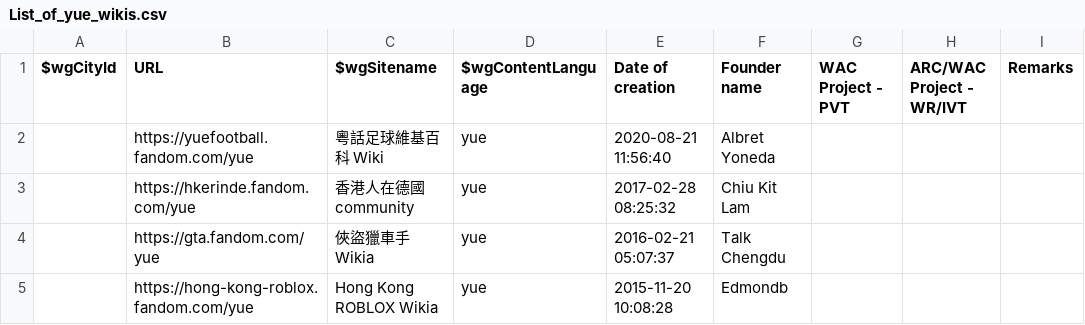
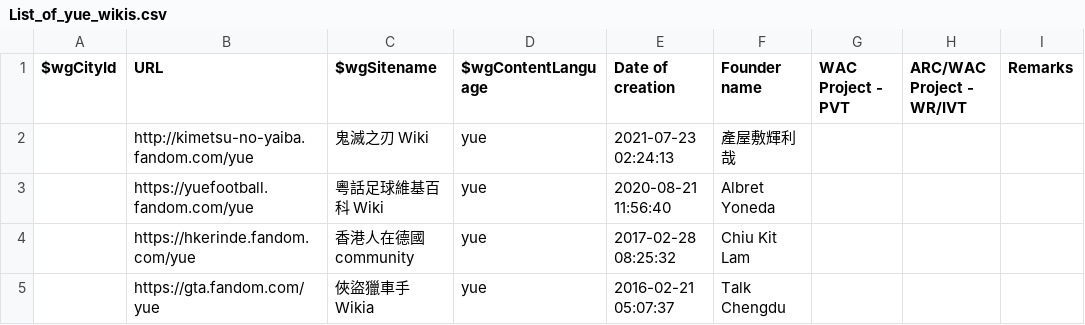
Before and after one commit to fandom-zh/fandom-zh-doc, a CSV file: List_of_yue_wikis.csv, drawn as a sheet; only a part is shown; the shorter side is filled out with more unchanged rows.

Commit message:
Update List_of_yue_wikis.csv

```diff
--- a/List_of_yue_wikis.csv
+++ b/List_of_yue_wikis.csv
@@ -1,2 +1,3 @@
 "$wgCityId","URL","$wgSitename","$wgContentLanguage","Date of creation","Founder name","WAC Project - PVT","ARC/WAC Project - WR/IVT","Remarks"
+"","http://kimetsu-no-yaiba.fandom.com/yue","鬼滅之刃 Wiki","yue","2021-07-23 02:24:13","產屋敷輝利哉","","",""
 "","https://yuefootball.fandom.com/yue","粵話足球維基百科 Wiki","yue","2020-08-21 11:56:40","Albret Yoneda","","",""
```
